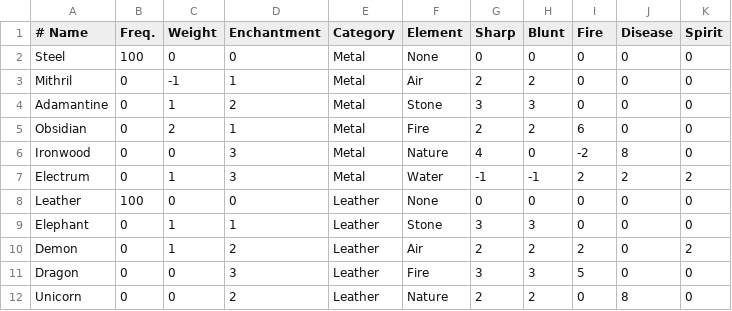
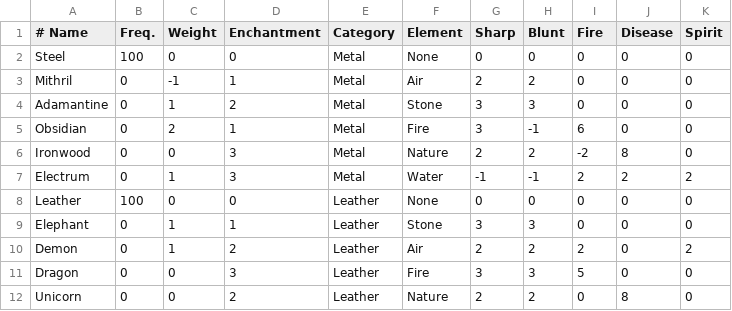
Before and after one commit to countpauper/countpauper, a CSV file: Tactics/Tactics/Data/ArmorMaterial.csv, drawn as a sheet; only a part is shown.

```diff
--- a/Tactics/Tactics/Data/ArmorMaterial.csv
+++ b/Tactics/Tactics/Data/ArmorMaterial.csv
@@ -4,4 +4,4 @@ Mithril,0,-1,1,Metal,Air,2,2,0,0,0
 Adamantine,0,1,2,Metal,Stone,3,3,0,0,0
-Obsidian,0,2,1,Metal,Fire,2,2,6,0,0
-Ironwood,0,0,3,Metal,Nature,4,0,-2,8,0
+Obsidian,0,2,1,Metal,Fire,3,-1,6,0,0
+Ironwood,0,0,3,Metal,Nature,2,2,-2,8,0
 Electrum,0,1,3,Metal,Water,-1,-1,2,2,2
```
Also changed, not shown: Tactics/Tactics/Data/WeaponMaterial.csv, 10 other files.
